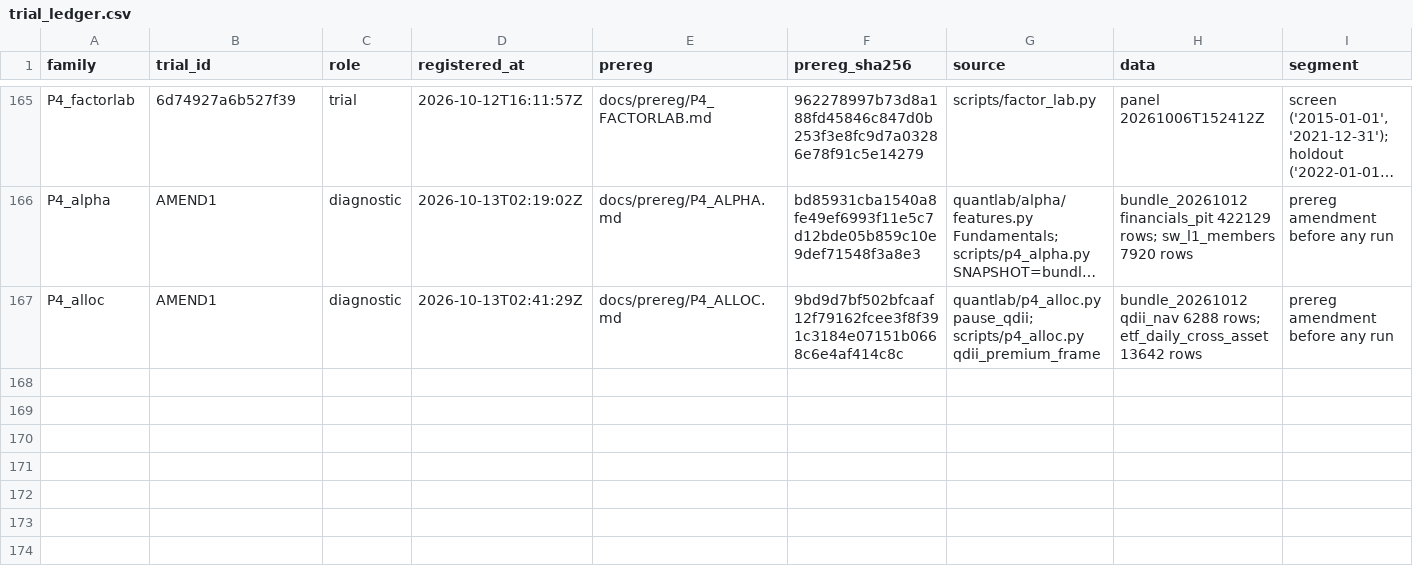
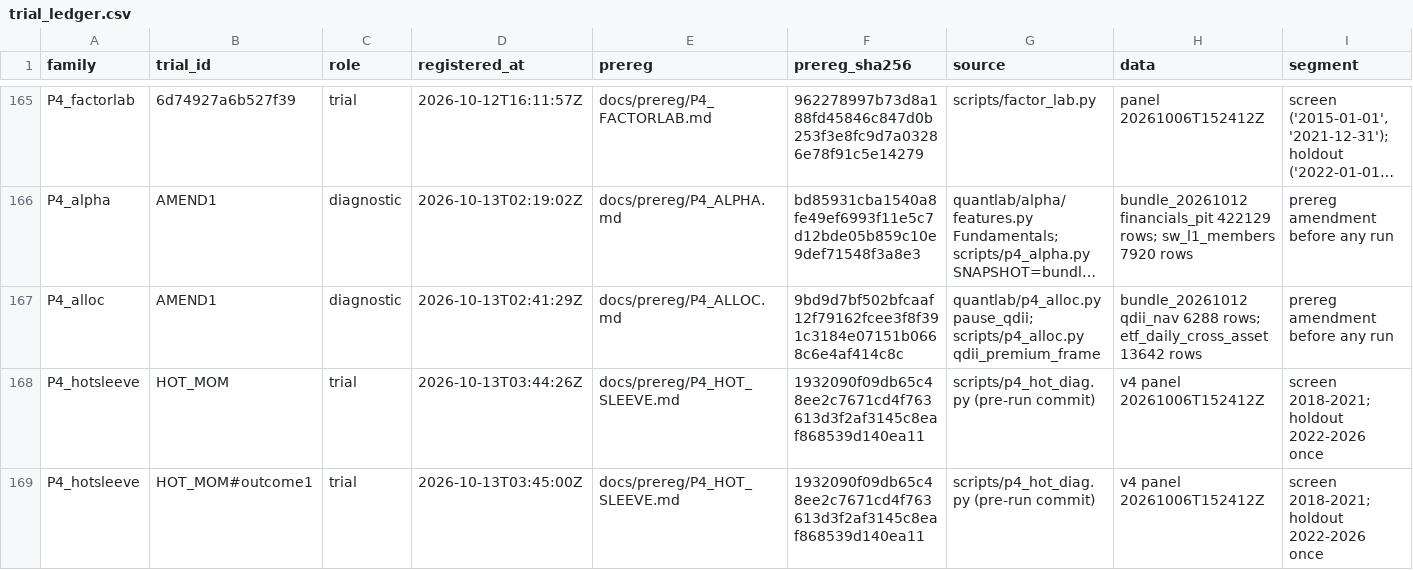
Before and after one commit to vinoleo1996-ui/QuantLab, a CSV file: docs/trial_ledger.csv, drawn as a sheet; only a part is shown, gaps mark what is left out; long unchanged cells end in …; rows hold the shown columns only; the diff names each change by its address in the sheet, - before the commit and + after, or states it on an @@ line.

```diff
--- a/docs/trial_ledger.csv
+++ b/docs/trial_ledger.csv
+row 168: P4_hotsleeve | HOT_MOM | trial | 2026-10-13T03:44:26Z | docs/prereg/P4_HOT_SLEEVE.md | 1932090f09db65c48ee2c7671cd4f763613d3f2af3145c8eaf868539d140ea11 | scripts/p4_hot_diag.py (pre-run commit) | v4 panel 20261006T152412Z | screen 2018-2021; holdout 2022-2026 once
+row 169: P4_hotsleeve | HOT_MOM#outcome1 | trial | 2026-10-13T03:45:00Z | docs/prereg/P4_HOT_SLEEVE.md | 1932090f09db65c48ee2c7671cd4f763613d3f2af3145c8eaf868539d140ea11 | scripts/p4_hot_diag.py (pre-run commit) | v4 panel 20261006T152412Z | screen 2018-2021; holdout 2022-2026 once
```
Also changed, not shown: 6 other files.
